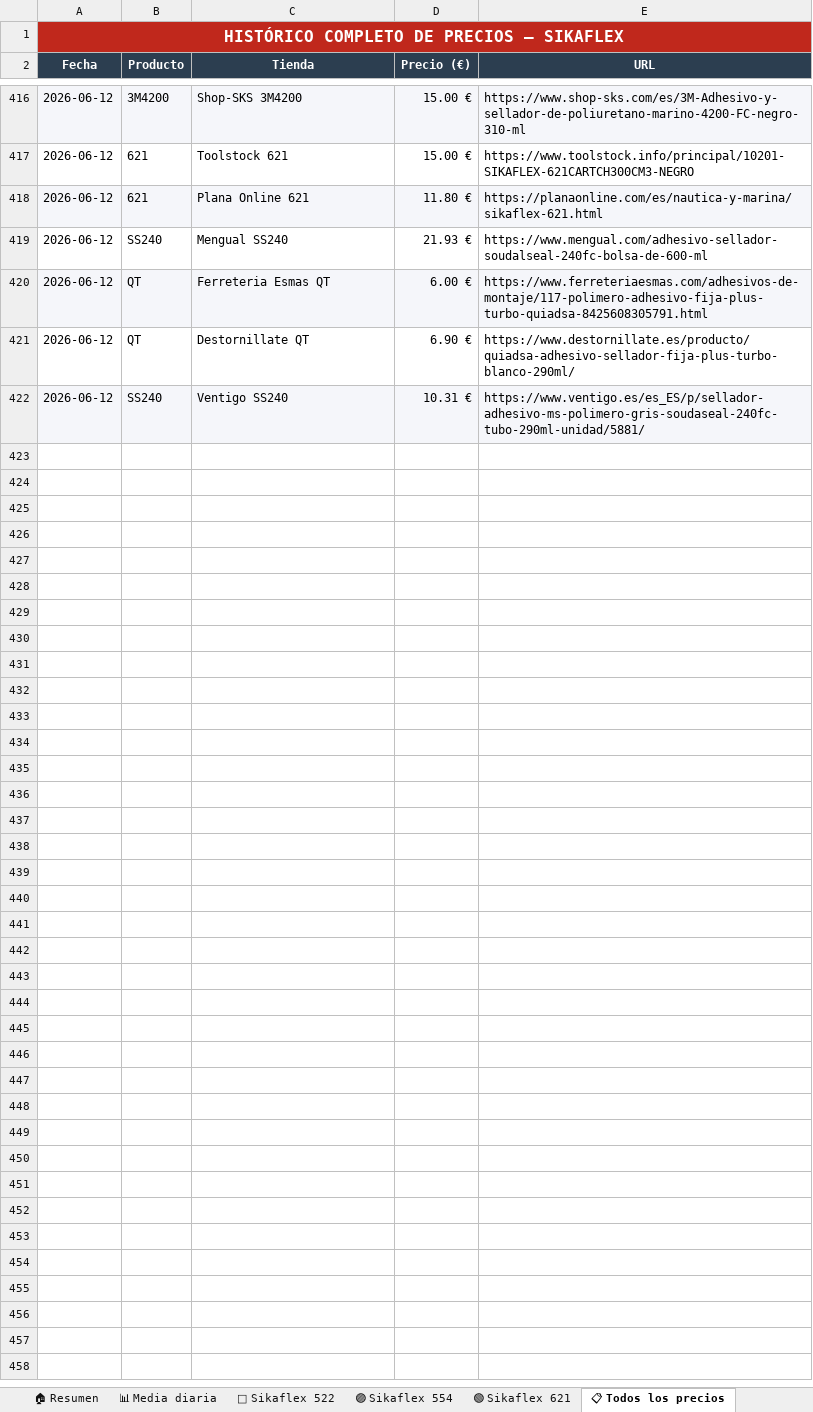
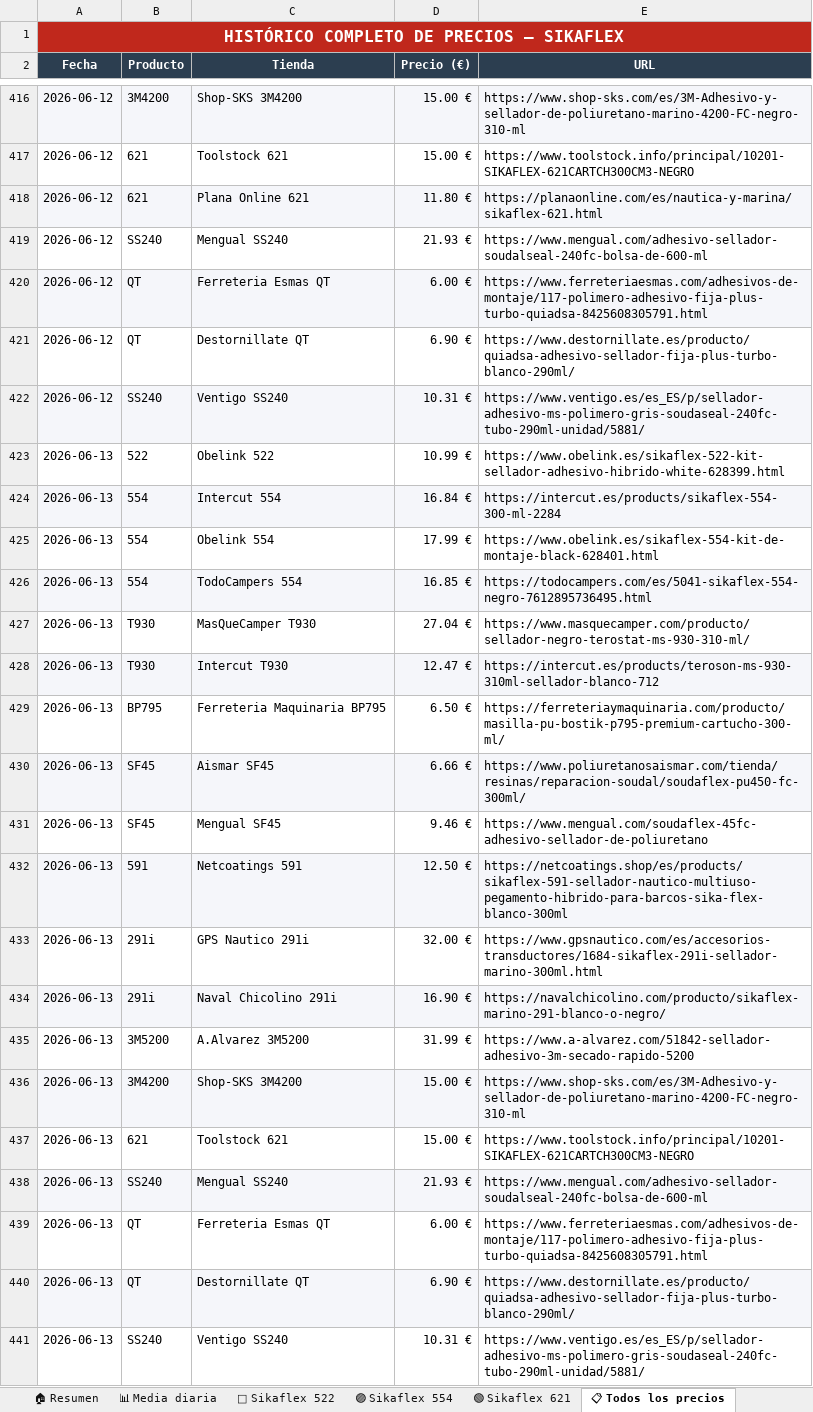
Before and after one commit to larri317/sikaflex-monitor, an Excel workbook: precios_sikaflex.xlsx, sheet 📋 Todos los precios, drawn as a sheet; only a part is shown, gaps mark what is left out; values as stored, in another font and other column widths than the file's, no borders; the diff names each change by its address in the sheet, - before the commit and + after, or states it on an @@ line.

```diff
--- a/precios_sikaflex.xlsx (sheet 📋 Todos los precios)
+++ b/precios_sikaflex.xlsx (sheet 📋 Todos los precios)
+row 423: 2026-06-13 | 522 | Obelink 522 | 10.99 € | https://www.obelink.es/sikaflex-522-kit-sellador-adhesivo-hibrido-white-628399.html
+row 424: 2026-06-13 | 554 | Intercut 554 | 16.84 € | https://intercut.es/products/sikaflex-554-300-ml-2284
+row 425: 2026-06-13 | 554 | Obelink 554 | 17.99 € | https://www.obelink.es/sikaflex-554-kit-de-montaje-black-628401.html
+row 426: 2026-06-13 | 554 | TodoCampers 554 | 16.85 € | https://todocampers.com/es/5041-sikaflex-554-negro-7612895736495.html
+row 427: 2026-06-13 | T930 | MasQueCamper T930 | 27.04 € | https://www.masquecamper.com/producto/sellador-negro-terostat-ms-930-310-ml/
+row 428: 2026-06-13 | T930 | Intercut T930 | 12.47 € | https://intercut.es/products/teroson-ms-930-310ml-sellador-blanco-712
+row 429: 2026-06-13 | BP795 | Ferreteria Maquinaria BP795 | 6.50 € | https://ferreteriaymaquinaria.com/producto/masilla-pu-bostik-p795-premium-cartucho-300-ml/
+row 430: 2026-06-13 | SF45 | Aismar SF45 | 6.66 € | https://www.poliuretanosaismar.com/tienda/resinas/reparacion-soudal/soudaflex-pu450-fc-300ml/
+row 431: 2026-06-13 | SF45 | Mengual SF45 | 9.46 € | https://www.mengual.com/soudaflex-45fc-adhesivo-sellador-de-poliuretano
+row 432: 2026-06-13 | 591 | Netcoatings 591 | 12.50 € | https://netcoatings.shop/es/products/sikaflex-591-sellador-nautico-multiuso-pegamento-hibrido-para-barcos-sika-flex-blanco-300ml
+row 433: 2026-06-13 | 291i | GPS Nautico 291i | 32.00 € | https://www.gpsnautico.com/es/accesorios-transductores/1684-sikaflex-291i-sellador-marino-300ml.html
+row 434: 2026-06-13 | 291i | Naval Chicolino 291i | 16.90 € | https://navalchicolino.com/producto/sikaflex-marino-291-blanco-o-negro/
+row 435: 2026-06-13 | 3M5200 | A.Alvarez 3M5200 | 31.99 € | https://www.a-alvarez.com/51842-sellador-adhesivo-3m-secado-rapido-5200
+row 436: 2026-06-13 | 3M4200 | Shop-SKS 3M4200 | 15.00 € | https://www.shop-sks.com/es/3M-Adhesivo-y-sellador-de-poliuretano-marino-4200-FC-negro-310-ml
+row 437: 2026-06-13 | 621 | Toolstock 621 | 15.00 € | https://www.toolstock.info/principal/10201-SIKAFLEX-621CARTCH300CM3-NEGRO
+row 438: 2026-06-13 | SS240 | Mengual SS240 | 21.93 € | https://www.mengual.com/adhesivo-sellador-soudalseal-240fc-bolsa-de-600-ml
+row 439: 2026-06-13 | QT | Ferreteria Esmas QT | 6.00 € | https://www.ferreteriaesmas.com/adhesivos-de-montaje/117-polimero-adhesivo-fija-plus-turbo-quiadsa-8425608305791.html
+row 440: 2026-06-13 | QT | Destornillate QT | 6.90 € | https://www.destornillate.es/producto/quiadsa-adhesivo-sellador-fija-plus-turbo-blanco-290ml/
+row 441: 2026-06-13 | SS240 | Ventigo SS240 | 10.31 € | https://www.ventigo.es/es_ES/p/sellador-adhesivo-ms-polimero-gris-soudaseal-240fc-tubo-290ml-unidad/5881/
```
Also changed, not shown: sheet 🏠 Resumen, sheet 🟢 Sikaflex 621, sheet 📊 Media diaria, sheet 🔵 Sikaflex 522, sheet 🟣 Sikaflex 554, charts or pictures, 1 other file.
